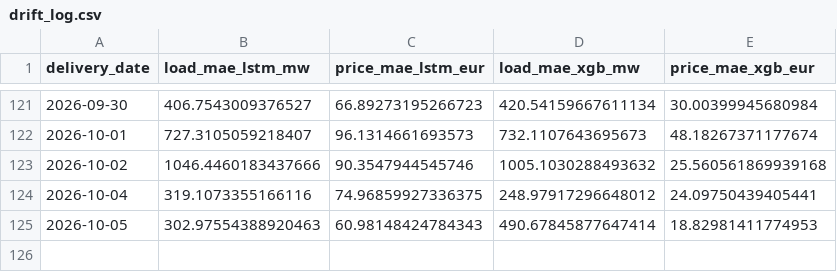
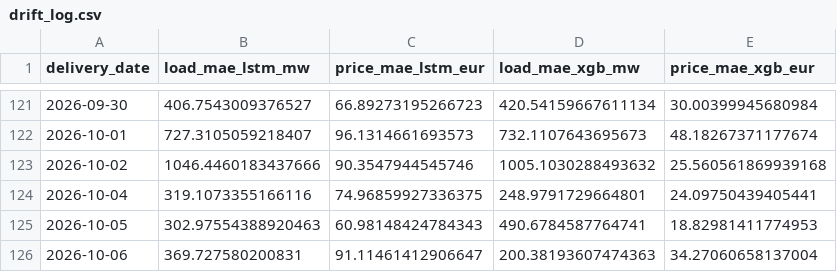
Before and after one commit to connectashish028/german-day-ahead-forecast, a CSV file: backtest_results/drift_log.csv, drawn as a sheet; only a part is shown, gaps mark what is left out.

```diff
--- a/backtest_results/drift_log.csv
+++ b/backtest_results/drift_log.csv
@@ -123,3 +123,4 @@ delivery_date,load_mae_lstm_mw,price_mae_lstm_eur,load_mae_xgb_mw,price_mae_xgb_
 2026-10-02,1046.4460183437666,90.3547944545746,1005.1030288493632,25.560561869939168
-2026-10-04,319.1073355166116,74.96859927336375,248.97917296648012,24.09750439405441
-2026-10-05,302.97554388920463,60.98148424784343,490.67845877647414,18.82981411774953
+2026-10-04,319.1073355166116,74.96859927336375,248.9791729664801,24.09750439405441
+2026-10-05,302.97554388920463,60.98148424784343,490.6784587764741,18.82981411774953
+2026-10-06,369.727580200831,91.11461412906647,200.38193607474363,34.27060658137004
```
Also changed, not shown: 3 other files.
